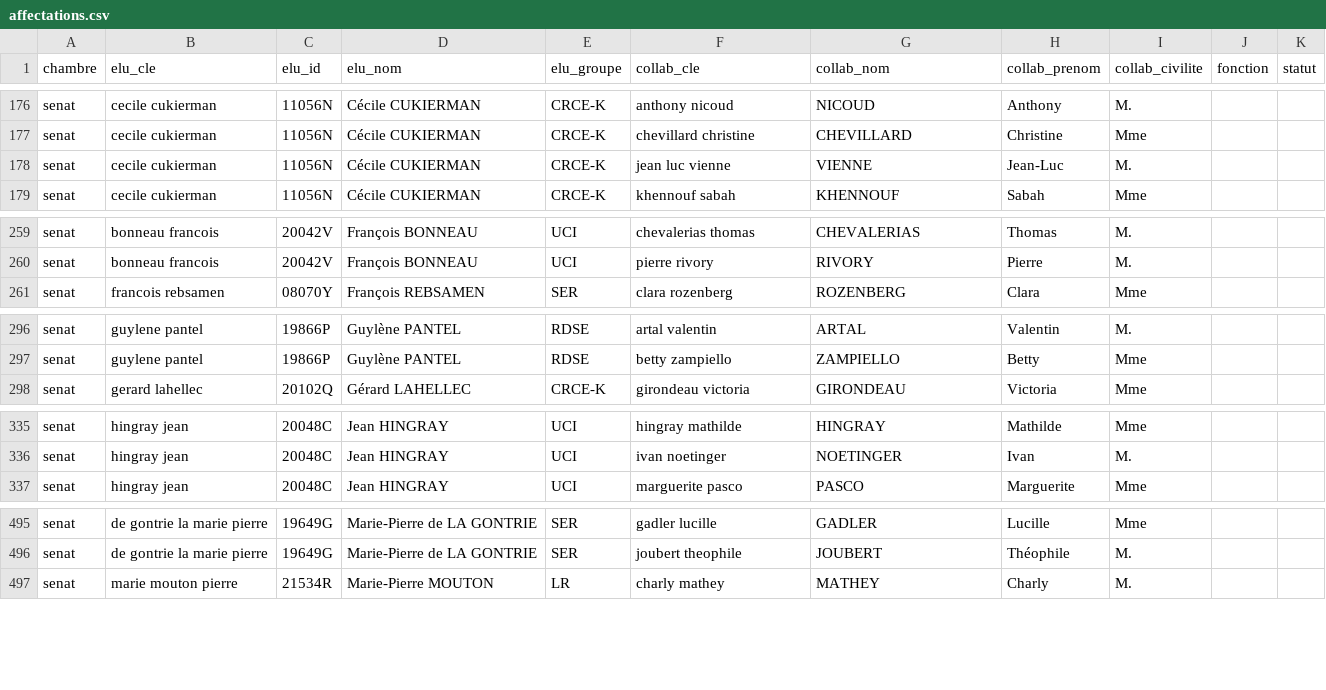
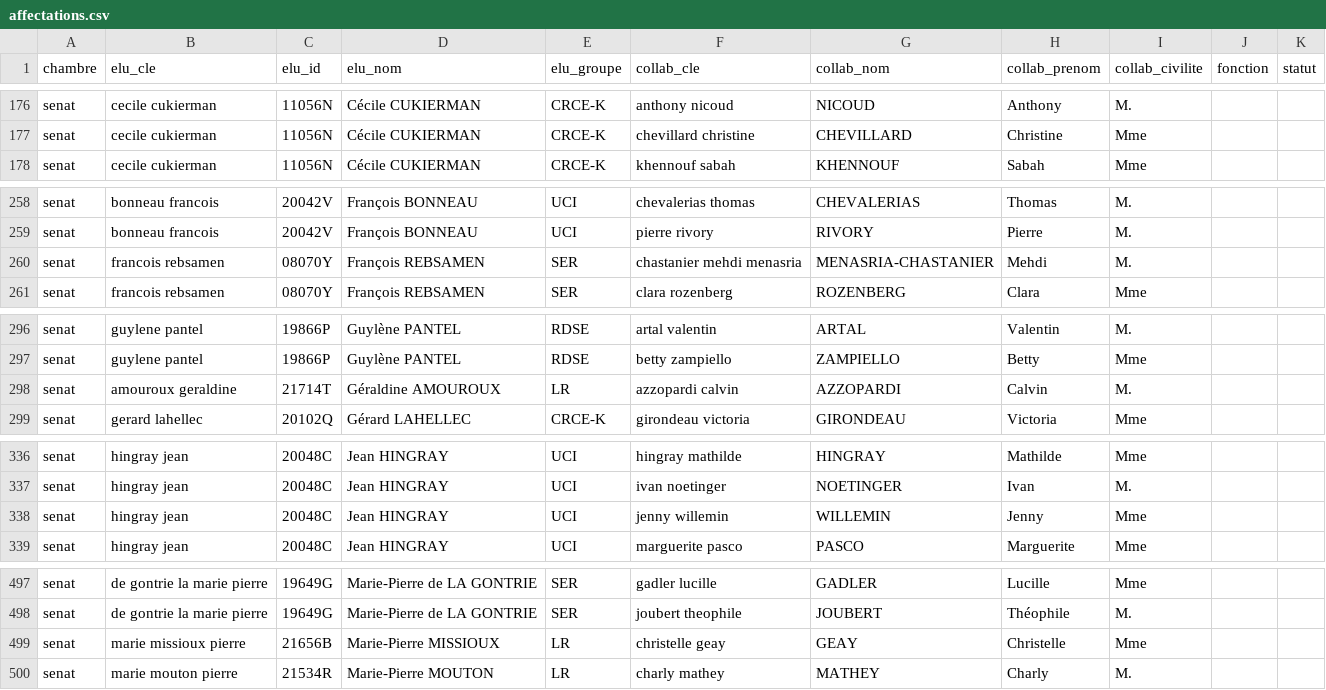
Before and after one commit to publicdatanetwork-dataparl/collaborateurs, a CSV file: data/senat/affectations.csv, drawn as a sheet; only a part is shown, gaps mark what is left out; the diff covers the shown part only.

```diff
--- a/data/senat/affectations.csv
+++ b/data/senat/affectations.csv
@@ -177,3 +177,2 @@ senat,cecile cukierman,11056N,Cécile CUKIERMAN,CRCE-K,anthony nicoud,NICOUD,Ant
 senat,cecile cukierman,11056N,Cécile CUKIERMAN,CRCE-K,chevillard christine,CHEVILLARD,Christine,Mme,,
-senat,cecile cukierman,11056N,Cécile CUKIERMAN,CRCE-K,jean luc vienne,VIENNE,Jean-Luc,M.,,
 senat,cecile cukierman,11056N,Cécile CUKIERMAN,CRCE-K,khennouf sabah,KHENNOUF,Sabah,Mme,,
@@ -260,2 +259,3 @@ senat,bonneau francois,20042V,François BONNEAU,UCI,chevalerias thomas,CHEVALERI
 senat,bonneau francois,20042V,François BONNEAU,UCI,pierre rivory,RIVORY,Pierre,M.,,
+senat,francois rebsamen,08070Y,François REBSAMEN,SER,chastanier mehdi menasria,MENASRIA-CHASTANIER,Mehdi,M.,,
 senat,francois rebsamen,08070Y,François REBSAMEN,SER,clara rozenberg,ROZENBERG,Clara,Mme,,
@@ -297,2 +297,3 @@ senat,guylene pantel,19866P,Guylène PANTEL,RDSE,artal valentin,ARTAL,Valentin,M
 senat,guylene pantel,19866P,Guylène PANTEL,RDSE,betty zampiello,ZAMPIELLO,Betty,Mme,,
+senat,amouroux geraldine,21714T,Géraldine AMOUROUX,LR,azzopardi calvin,AZZOPARDI,Calvin,M.,,
 senat,gerard lahellec,20102Q,Gérard LAHELLEC,CRCE-K,girondeau victoria,GIRONDEAU,Victoria,Mme,,
@@ -336,2 +337,3 @@ senat,hingray jean,20048C,Jean HINGRAY,UCI,hingray mathilde,HINGRAY,Mathilde,Mme
 senat,hingray jean,20048C,Jean HINGRAY,UCI,ivan noetinger,NOETINGER,Ivan,M.,,
+senat,hingray jean,20048C,Jean HINGRAY,UCI,jenny willemin,WILLEMIN,Jenny,Mme,,
 senat,hingray jean,20048C,Jean HINGRAY,UCI,marguerite pasco,PASCO,Marguerite,Mme,,
@@ -496,2 +498,3 @@ senat,de gontrie la marie pierre,19649G,Marie-Pierre de LA GONTRIE,SER,gadler lu
 senat,de gontrie la marie pierre,19649G,Marie-Pierre de LA GONTRIE,SER,joubert theophile,JOUBERT,Théophile,M.,,
+senat,marie missioux pierre,21656B,Marie-Pierre MISSIOUX,LR,christelle geay,GEAY,Christelle,Mme,,
 senat,marie mouton pierre,21534R,Marie-Pierre MOUTON,LR,charly mathey,MATHEY,Charly,M.,,
```
Also changed, not shown: 1 added row and 1 edited cell elsewhere in this file, data/derive/collaborateurs.csv, data/derive/periodes.csv, 3 other files.
